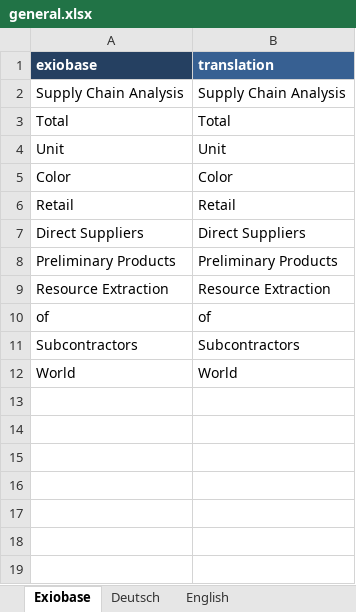
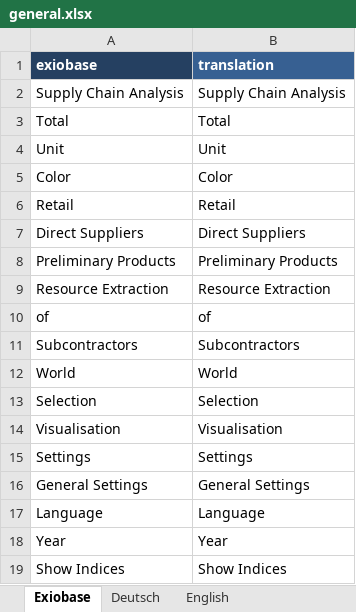
Before and after one commit to JonasLmbt/exiobase_explorer, an Excel workbook: config/general.xlsx, sheet Exiobase, drawn as a sheet; values as stored, in another font and other column widths than the file's, no borders; the diff names each change by its address in the sheet, - before the commit and + after, or states it on an @@ line.

Commit message:
Added general dict to ui

```diff
--- a/config/general.xlsx (sheet Exiobase)
+++ b/config/general.xlsx (sheet Exiobase)
+row 13: Selection | Selection
+row 14: Visualisation | Visualisation
+row 15: Settings | Settings
+row 16: General Settings | General Settings
+row 17: Language | Language
+row 18: Year | Year
+row 19: Show Indices | Show Indices
```
Also changed, not shown: sheet English, sheet Deutsch.
